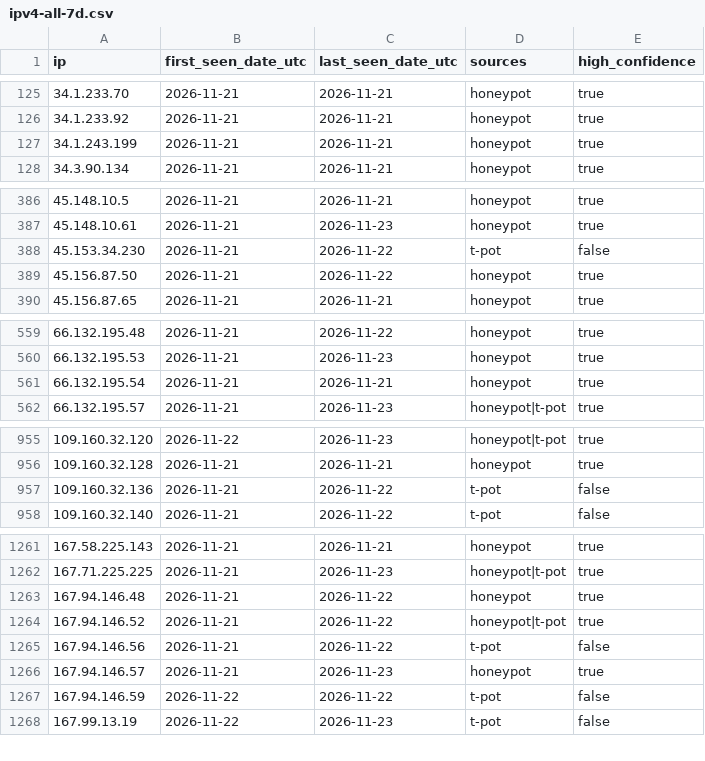
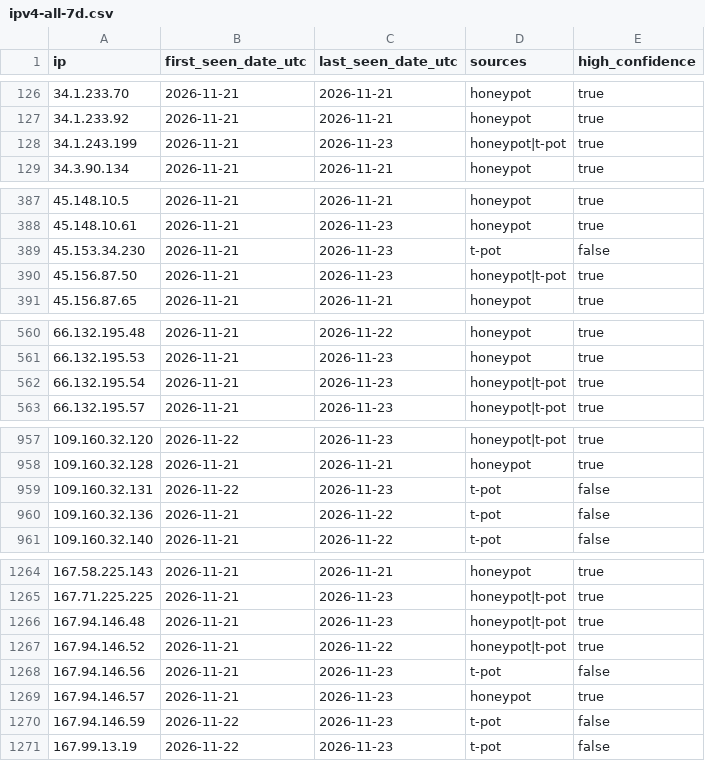
Before and after one commit to kotivahdit/blocklist, a CSV file: ipv4-all-7d.csv, drawn as a sheet; only a part is shown, gaps mark what is left out; the diff covers the shown part only.

```diff
--- a/ipv4-all-7d.csv
+++ b/ipv4-all-7d.csv
@@ -126,3 +127,3 @@ ip,first_seen_date_utc,last_seen_date_utc,sources,high_confidence
 34.1.233.92,2026-11-21,2026-11-21,honeypot,true
-34.1.243.199,2026-11-21,2026-11-21,honeypot,true
+34.1.243.199,2026-11-21,2026-11-23,honeypot|t-pot,true
 34.3.90.134,2026-11-21,2026-11-21,honeypot,true
@@ -387,4 +388,4 @@ ip,first_seen_date_utc,last_seen_date_utc,sources,high_confidence
 45.148.10.61,2026-11-21,2026-11-23,honeypot,true
-45.153.34.230,2026-11-21,2026-11-22,t-pot,false
-45.156.87.50,2026-11-21,2026-11-22,honeypot,true
+45.153.34.230,2026-11-21,2026-11-23,t-pot,false
+45.156.87.50,2026-11-21,2026-11-23,honeypot|t-pot,true
 45.156.87.65,2026-11-21,2026-11-21,honeypot,true
@@ -560,3 +561,3 @@ ip,first_seen_date_utc,last_seen_date_utc,sources,high_confidence
 66.132.195.53,2026-11-21,2026-11-23,honeypot,true
-66.132.195.54,2026-11-21,2026-11-21,honeypot,true
+66.132.195.54,2026-11-21,2026-11-23,honeypot|t-pot,true
 66.132.195.57,2026-11-21,2026-11-23,honeypot|t-pot,true
@@ -956,2 +958,3 @@ ip,first_seen_date_utc,last_seen_date_utc,sources,high_confidence
 109.160.32.128,2026-11-21,2026-11-21,honeypot,true
+109.160.32.131,2026-11-22,2026-11-23,t-pot,false
 109.160.32.136,2026-11-21,2026-11-22,t-pot,false
@@ -1262,7 +1265,7 @@ ip,first_seen_date_utc,last_seen_date_utc,sources,high_confidence
 167.71.225.225,2026-11-21,2026-11-23,honeypot|t-pot,true
-167.94.146.48,2026-11-21,2026-11-22,honeypot,true
+167.94.146.48,2026-11-21,2026-11-23,honeypot|t-pot,true
 167.94.146.52,2026-11-21,2026-11-22,honeypot|t-pot,true
-167.94.146.56,2026-11-21,2026-11-22,t-pot,false
+167.94.146.56,2026-11-21,2026-11-23,t-pot,false
 167.94.146.57,2026-11-21,2026-11-23,honeypot,true
-167.94.146.59,2026-11-22,2026-11-22,t-pot,false
+167.94.146.59,2026-11-22,2026-11-23,t-pot,false
 167.99.13.19,2026-11-22,2026-11-23,t-pot,false
```
Also changed, not shown: 2 added rows and 24 edited cells elsewhere in this file, misp/hashes.csv, 9 other files.
